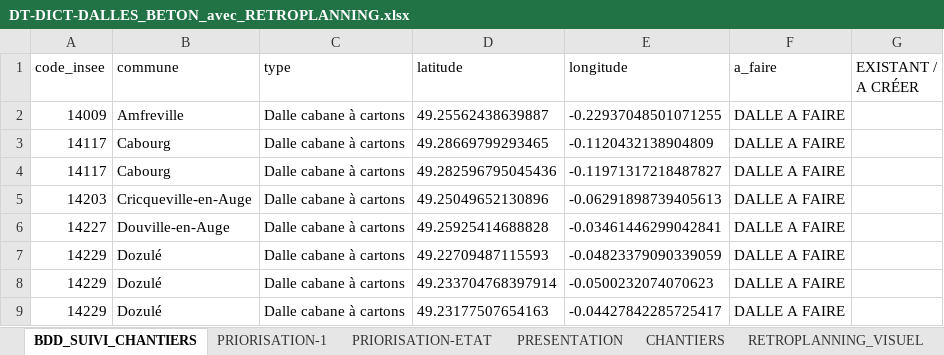
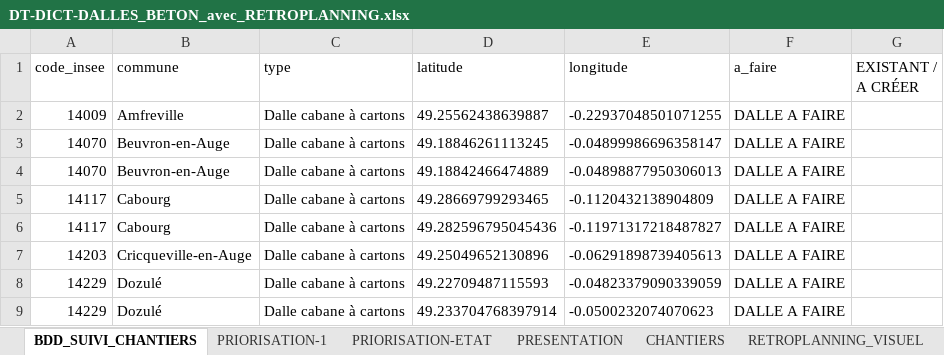
Before and after one commit to ncpa-dechets/suivi-chantiers, an Excel workbook: DT-DICT-DALLES_BETON_avec_RETROPLANNING.xlsx, sheet BDD_SUIVI_CHANTIERS, drawn as a sheet; only a part is shown; the shorter side is filled out with more unchanged rows; values as stored, in another font and other column widths than the file's, no borders; table styles not drawn; removed rows and columns are numbered as before the commit, all else as after; the diff names each change by its address in the sheet, - before the commit and + after, or states it on an @@ line.

Commit message:
Update DT-DICT-DALLES_BETON_avec_RETROPLANNING.xlsx

```diff
--- a/DT-DICT-DALLES_BETON_avec_RETROPLANNING.xlsx (sheet BDD_SUIVI_CHANTIERS)
+++ b/DT-DICT-DALLES_BETON_avec_RETROPLANNING.xlsx (sheet BDD_SUIVI_CHANTIERS)
+row 3: 14070 | Beuvron-en-Auge | Dalle cabane à cartons | 49.18846261113245 | -0.04899986696358147 | DALLE A FAIRE
+row 4: 14070 | Beuvron-en-Auge | Dalle cabane à cartons | 49.18842466474889 | -0.04898877950306013 | DALLE A FAIRE
-row 6: 14227 | Douville-en-Auge | Dalle cabane à cartons | 49.25925414688828 | -0.03461446299042841 | DALLE A FAIRE
```
Also changed, not shown: sheet PRIORISATION-ETAT, sheet PRESENTATION, sheet PRIORISATION-1, formulas that keep their value, charts or pictures.
